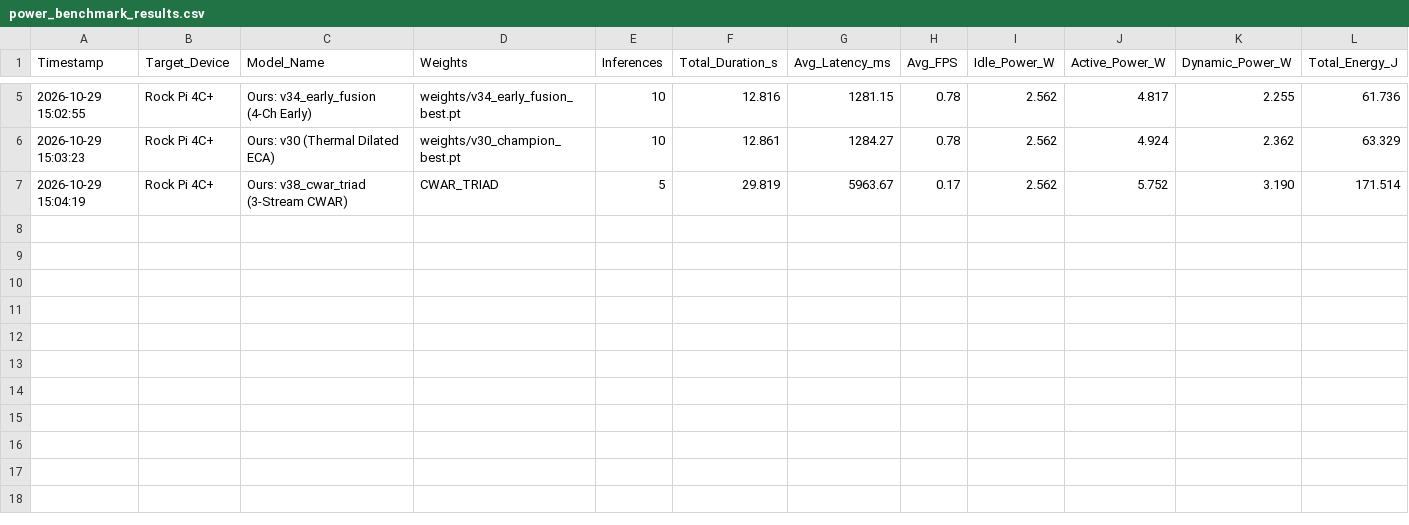
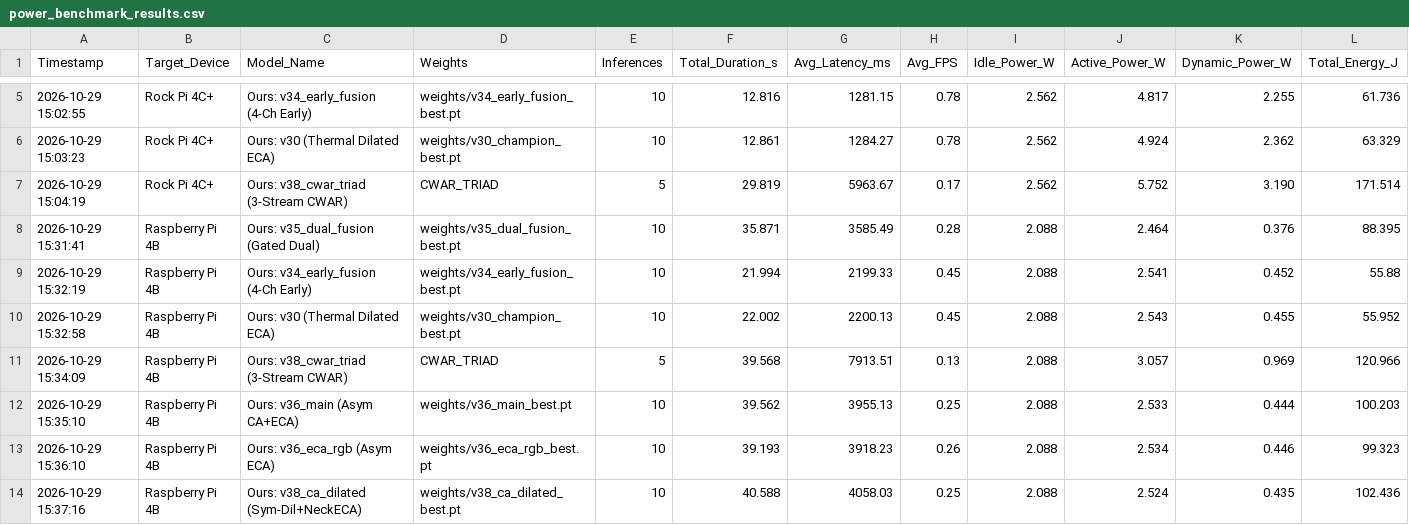
Before and after one commit to Carbe-mo/rgb-thermal-fusion, a CSV file: results/power_benchmark_results.csv, drawn as a sheet; only a part is shown, gaps mark what is left out; rows hold the shown columns only; the diff names each change by its address in the sheet, - before the commit and + after, or states it on an @@ line.

Commit message:
Add Raspberry Pi 4B Joulescope power and latency results for all 7 multimodal models

```diff
--- a/results/power_benchmark_results.csv
+++ b/results/power_benchmark_results.csv
+row 8: 2026-10-29 15:31:41 | Raspberry Pi 4B | Ours: v35_dual_fusion (Gated Dual) | weights/v35_dual_fusion_best.pt | 10 | 35.871 | 3585.49 | 0.28 | 2.088 | 2.464 | 0.376 | 88.395
+row 9: 2026-10-29 15:32:19 | Raspberry Pi 4B | Ours: v34_early_fusion (4-Ch Early) | weights/v34_early_fusion_best.pt | 10 | 21.994 | 2199.33 | 0.45 | 2.088 | 2.541 | 0.452 | 55.88
+row 10: 2026-10-29 15:32:58 | Raspberry Pi 4B | Ours: v30 (Thermal Dilated ECA) | weights/v30_champion_best.pt | 10 | 22.002 | 2200.13 | 0.45 | 2.088 | 2.543 | 0.455 | 55.952
+row 11: 2026-10-29 15:34:09 | Raspberry Pi 4B | Ours: v38_cwar_triad (3-Stream CWAR) | CWAR_TRIAD | 5 | 39.568 | 7913.51 | 0.13 | 2.088 | 3.057 | 0.969 | 120.966
+row 12: 2026-10-29 15:35:10 | Raspberry Pi 4B | Ours: v36_main (Asym CA+ECA) | weights/v36_main_best.pt | 10 | 39.562 | 3955.13 | 0.25 | 2.088 | 2.533 | 0.444 | 100.203
+row 13: 2026-10-29 15:36:10 | Raspberry Pi 4B | Ours: v36_eca_rgb (Asym ECA) | weights/v36_eca_rgb_best.pt | 10 | 39.193 | 3918.23 | 0.26 | 2.088 | 2.534 | 0.446 | 99.323
+row 14: 2026-10-29 15:37:16 | Raspberry Pi 4B | Ours: v38_ca_dilated (Sym-Dil+NeckECA) | weights/v38_ca_dilated_best.pt | 10 | 40.588 | 4058.03 | 0.25 | 2.088 | 2.524 | 0.435 | 102.436
```
